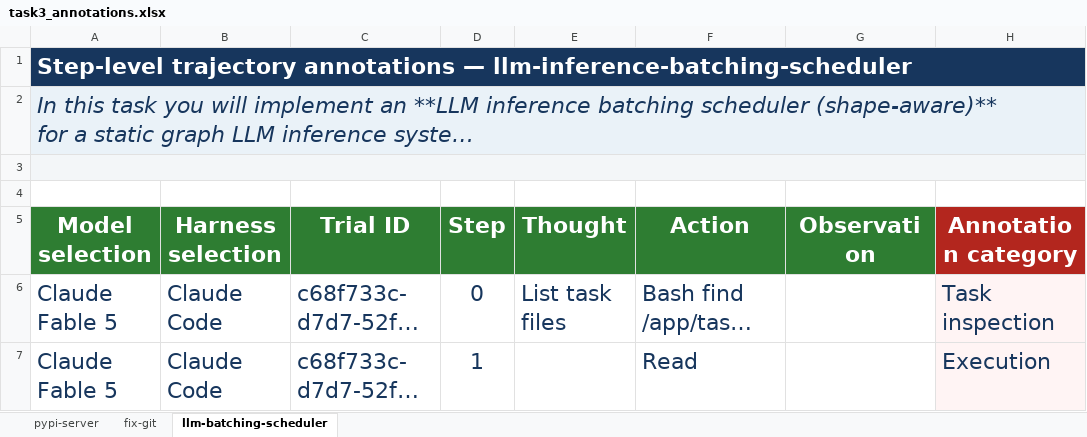
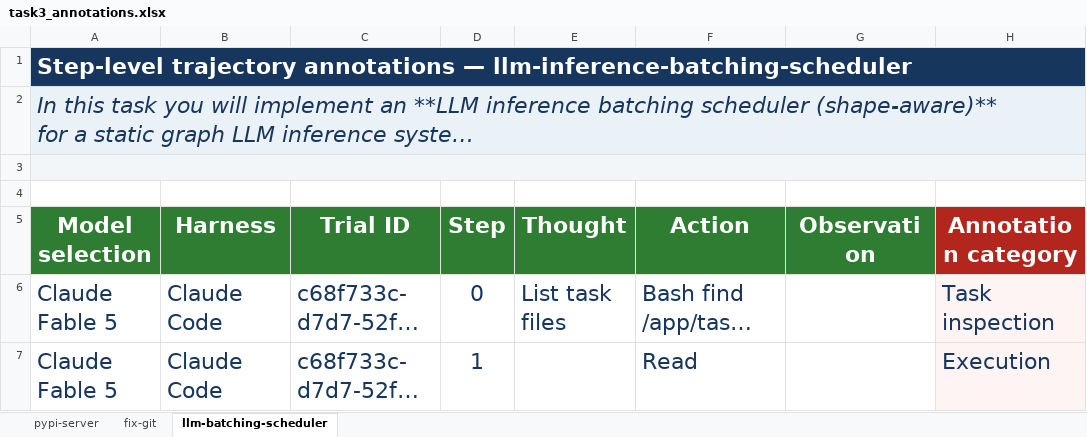
Before and after one commit to BrightonThomas/design-decisions-by-LLMs, an Excel workbook: annotations/task3_annotations.xlsx, sheet llm-batching-scheduler, drawn as a sheet; only a part is shown; long unchanged cells end in …; values as stored, in another font and other column widths than the file's, no borders; table styles not drawn; the diff names each change by its address in the sheet, - before the commit and + after, or states it on an @@ line.

```diff
--- a/annotations/task3_annotations.xlsx (sheet llm-batching-scheduler)
+++ b/annotations/task3_annotations.xlsx (sheet llm-batching-scheduler)
-B5: Harness selection
+B5: Harness
```
Also changed, not shown: annotations/llm-scheduler-single-trajectory.xlsx, 33 other files.
